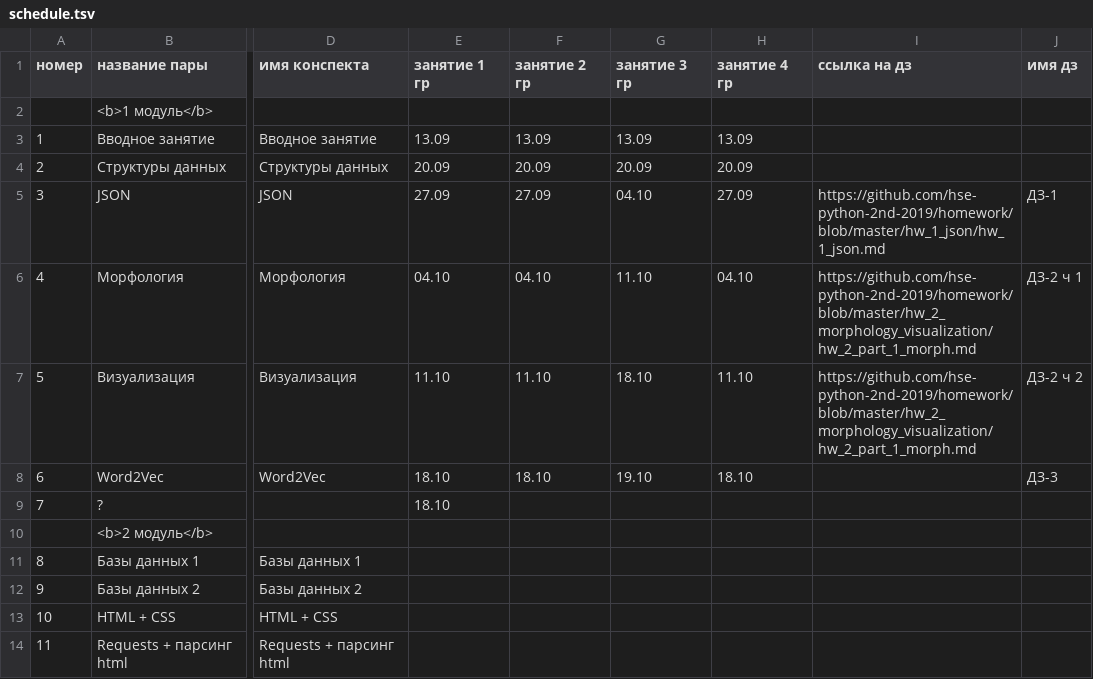
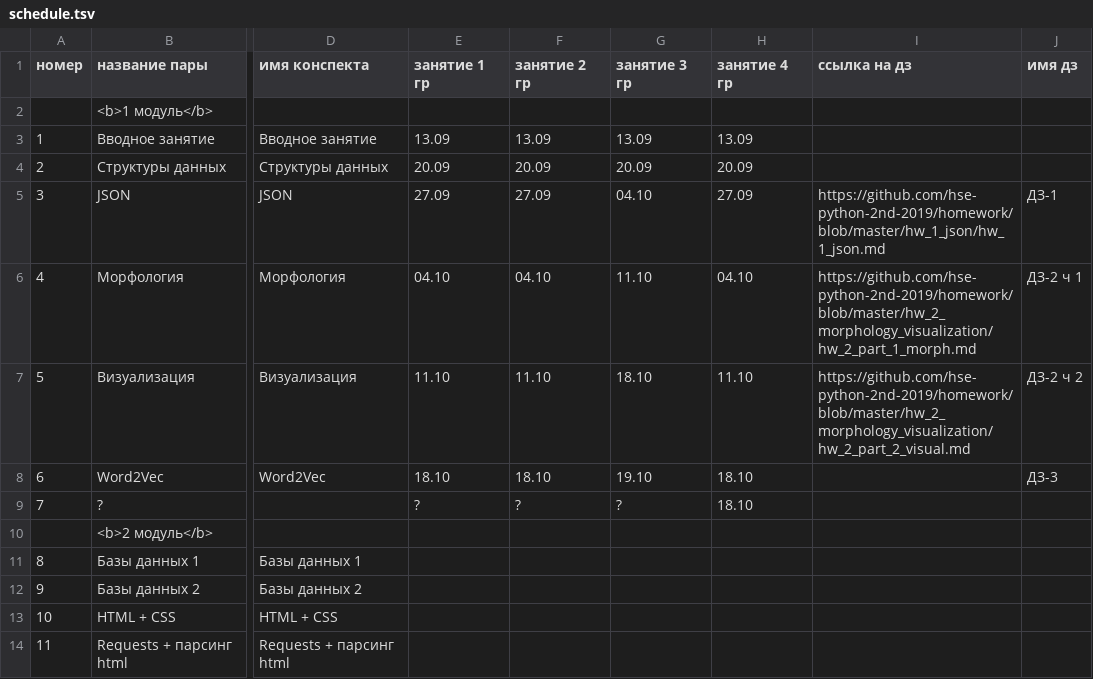
Before and after one commit to hse-ling-python/hse-python-2nd-2019.github.io, a TSV file: schedule.tsv, drawn as a sheet; only a part is shown, gaps mark what is left out; the diff names each change by its address in the sheet, - before the commit and + after, or states it on an @@ line.

Commit message:
update main table (hw-3)

```diff
--- a/schedule.tsv
+++ b/schedule.tsv
-I7 (ссылка на дз): https://github.com/hse-python-2nd-2019/homework/blob/master/hw_2_morphology_visualization/hw_2_part_1_morph.md
+I7 (ссылка на дз): https://github.com/hse-python-2nd-2019/homework/blob/master/hw_2_morphology_visualization/hw_2_part_2_visual.md
-E9 (занятие 1 гр): 18.10
+E9 (занятие 1 гр): ?
-F9 (занятие 2 гр): (empty)
+F9 (занятие 2 гр): ?
-G9 (занятие 3 гр): (empty)
+G9 (занятие 3 гр): ?
-H9 (занятие 4 гр): (empty)
+H9 (занятие 4 гр): 18.10
```
